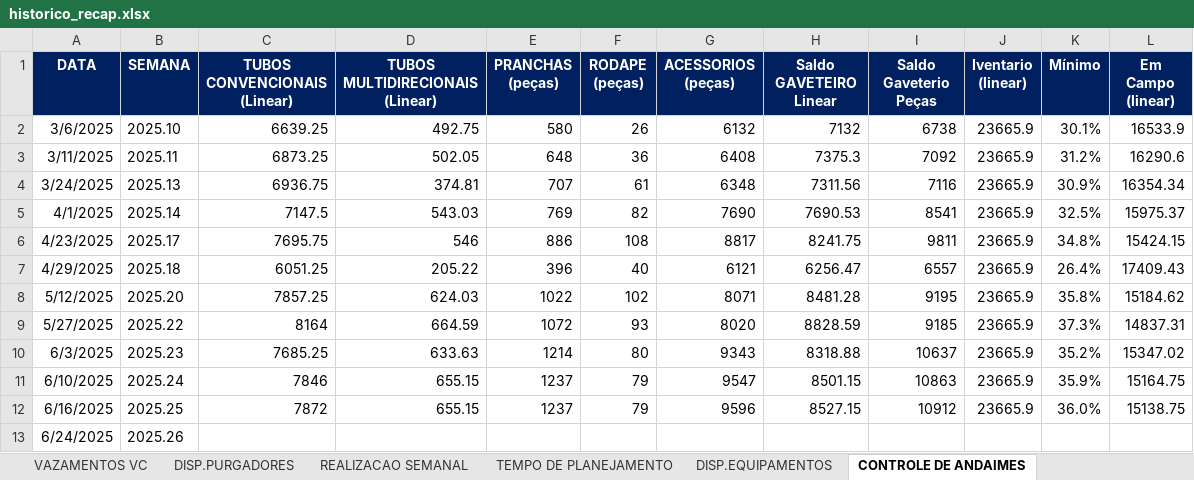
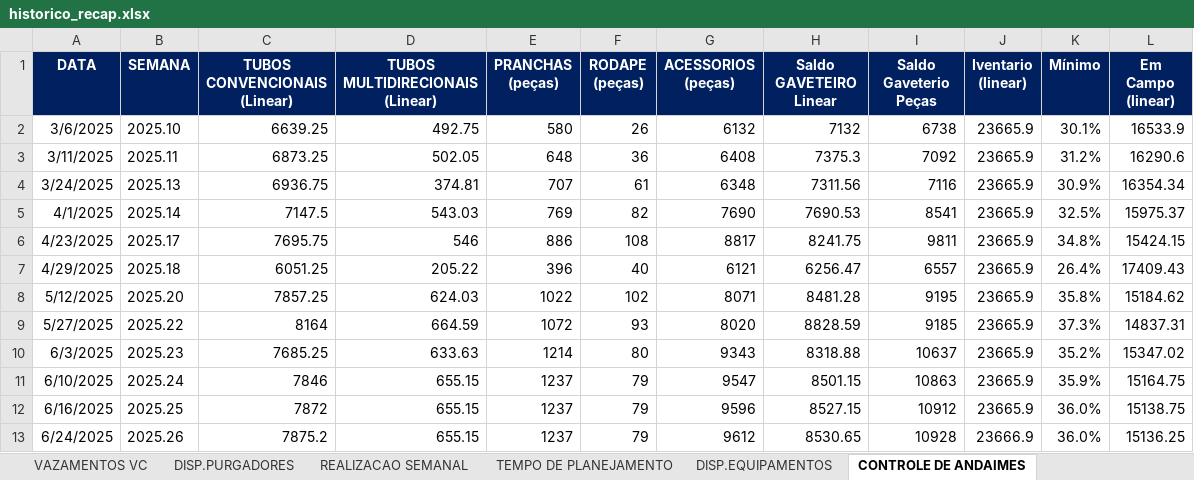
Before and after one commit to pedroklauber/Indicadores-C3, an Excel workbook: historico_recap.xlsx, sheet CONTROLE DE ANDAIMES, drawn as a sheet; values as stored, in another font and other column widths than the file's, no borders; the diff names each change by its address in the sheet, - before the commit and + after, or states it on an @@ line.

```diff
--- a/historico_recap.xlsx (sheet CONTROLE DE ANDAIMES)
+++ b/historico_recap.xlsx (sheet CONTROLE DE ANDAIMES)
-C13 (TUBOS CONVENCIONAIS (Linear)): (empty)
+C13 (TUBOS CONVENCIONAIS (Linear)): 7875.2
-D13 (TUBOS MULTIDIRECIONAIS (Linear)): (empty)
+D13 (TUBOS MULTIDIRECIONAIS (Linear)): 655.15
-E13 (PRANCHAS (peças)): (empty)
+E13 (PRANCHAS (peças)): 1237
-F13 (RODAPE (peças)): (empty)
+F13 (RODAPE (peças)): 79
-G13 (ACESSORIOS (peças)): (empty)
+G13 (ACESSORIOS (peças)): 9612
-H13 (Saldo GAVETEIRO Linear): (empty)
+H13 (Saldo GAVETEIRO Linear): 8530.65
-I13 (Saldo Gaveterio Peças): (empty)
+I13 (Saldo Gaveterio Peças): 10928
-J13 (Iventario (linear)): (empty)
+J13 (Iventario (linear)): 23666.9
-K13 (Mínimo): (empty)
+K13 (Mínimo): 36.0%
-L13 (Em Campo (linear)): (empty)
+L13 (Em Campo (linear)): 15136.25
```
Also changed, not shown: sheet IARI, sheet VAZAMENTOS GERAL, sheet DISP.EQUIPAMENTOS, sheet REALIZACAO SEMANAL, sheet PFCEO, sheet VAZAMENTOS VC, 2 more sheets.
